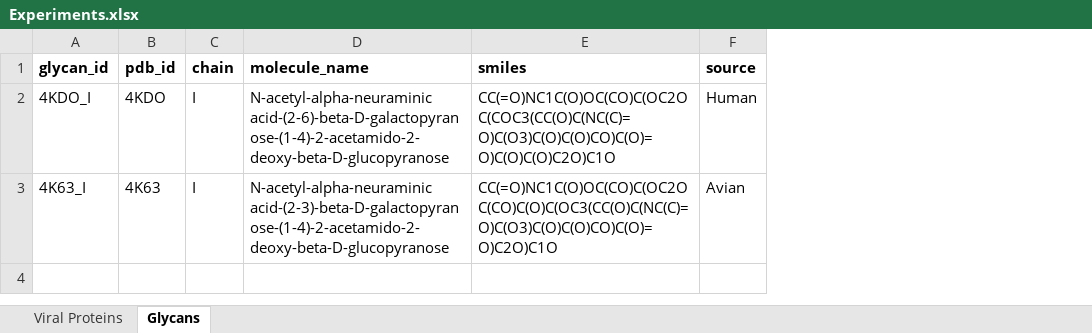
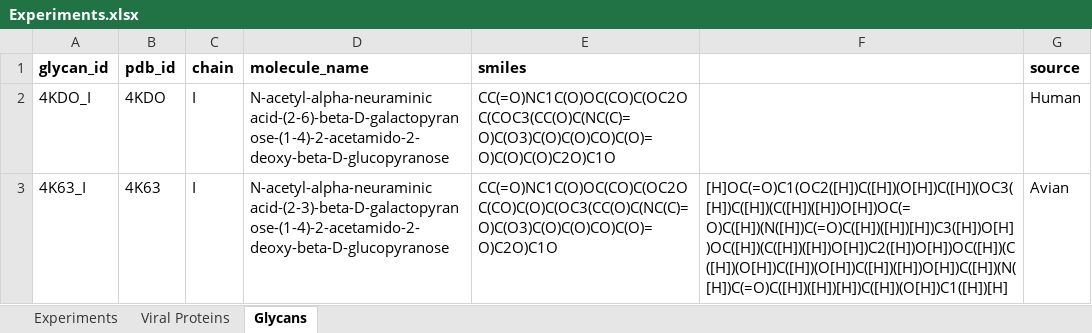
Before and after one commit to colbyford/Influenza_A_2.3.4.4b_Analyses, an Excel workbook: Experiments.xlsx, sheet Glycans, drawn as a sheet; values as stored, in another font and other column widths than the file's, no borders; the diff names each change by its address in the sheet, - before the commit and + after, or states it on an @@ line.

Commit message:
Update Experiments.xlsx

```diff
--- a/Experiments.xlsx (sheet Glycans)
+++ b/Experiments.xlsx (sheet Glycans)
+sheet tab: Experiments
+column F, row 3: [H]OC(=O)C1(OC2([H])C([H])(O[H])C([H])(OC3([H])C([H])(C([H])([H])O[H])OC(=O)C([H])(N([H])C(=O)C([H])([H])[H])C3([H])O[H])OC([H])(C([H])([H])O[H])C2([H])O[H])OC([H])(C([H])(O[H])C([H])(O[H])C([H])([H])O[H])C([H])(N([H])C(=O)C([H])([H])[H])C([H])(O[H])C1([H])[H]
```
